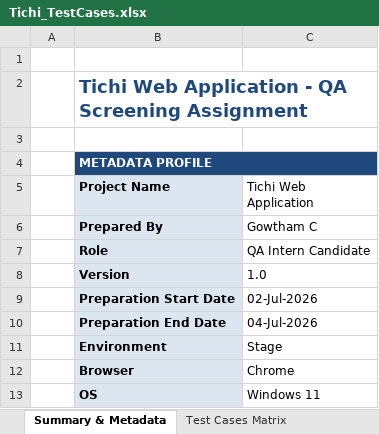
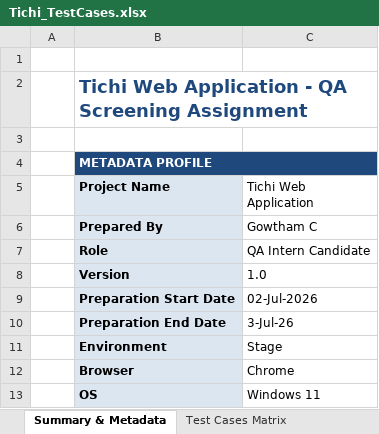
Before and after one commit to GOWTHAM-2709/Gowtham_C_QA_Assignment, an Excel workbook: 01_TestCases/Tichi_TestCases.xlsx, sheet Summary & Metadata, drawn as a sheet; values as stored, in another font and other column widths than the file's, no borders; the diff names each change by its address in the sheet, - before the commit and + after, or states it on an @@ line.

Commit message:
Updated test execution status in Tichi_TestCases.xlsx

```diff
--- a/01_TestCases/Tichi_TestCases.xlsx (sheet Summary & Metadata)
+++ b/01_TestCases/Tichi_TestCases.xlsx (sheet Summary & Metadata)
-C10 (Tichi Web Application): 04-Jul-2026
+C10 (Tichi Web Application): 3-Jul-26
```
Also changed, not shown: sheet Test Cases Matrix.
